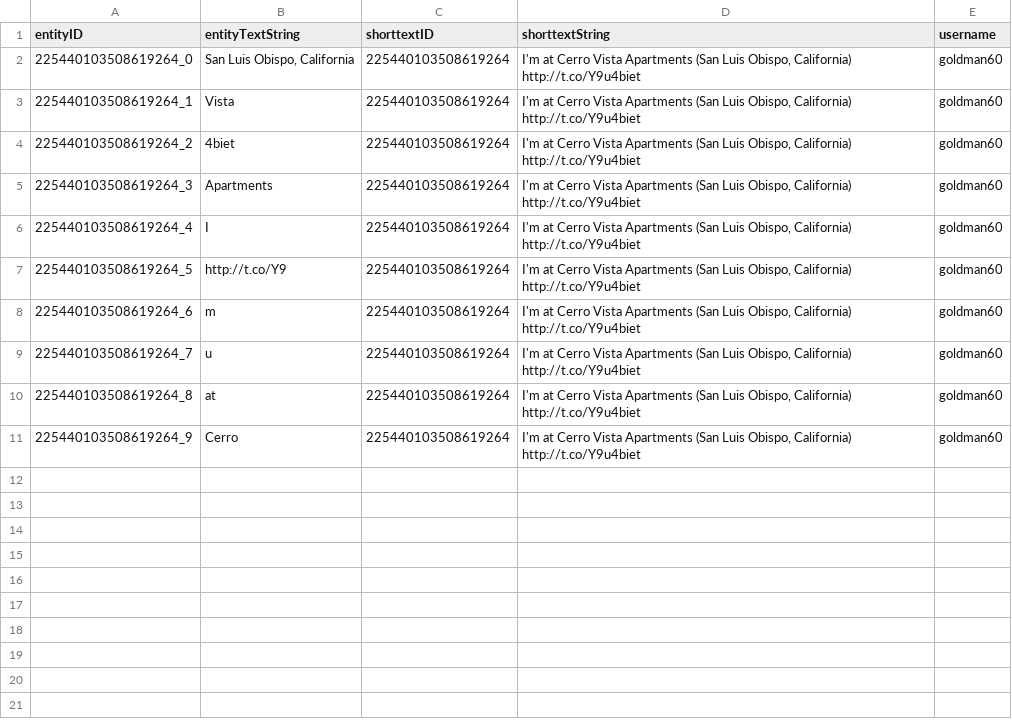
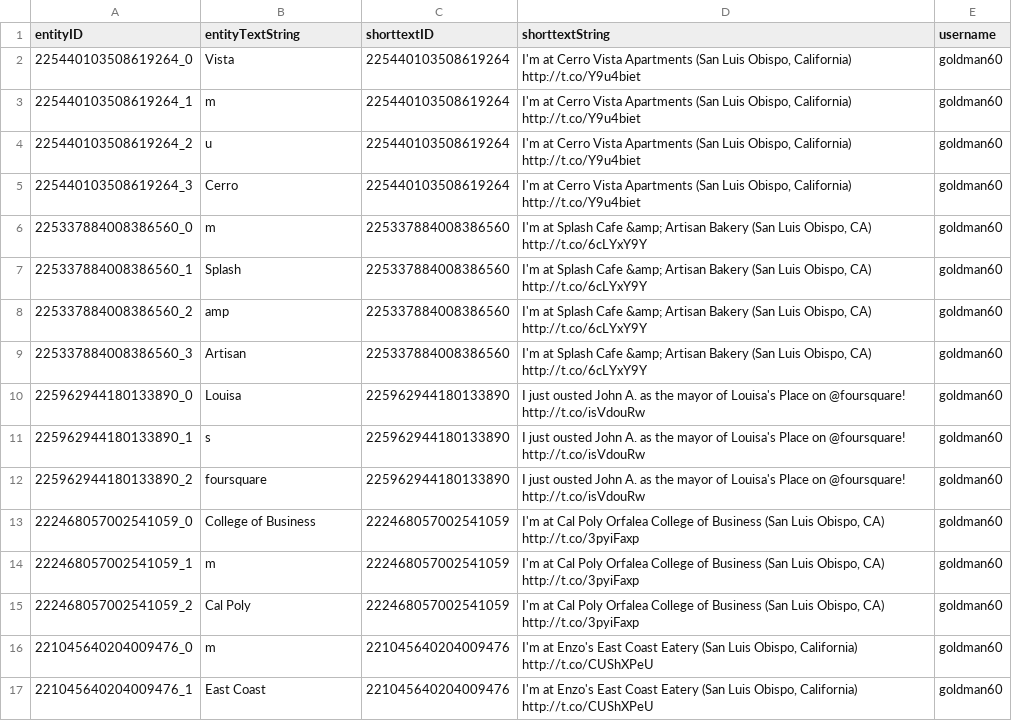
Before and after one commit to Big-Data/reslve, a CSV file: data/spreadsheets/entities_Twitter.csv, drawn as a sheet.

Commit message:
data backup

```diff
--- a/data/spreadsheets/entities_Twitter.csv
+++ b/data/spreadsheets/entities_Twitter.csv
@@ -1,11 +1,17 @@
 entityID,entityTextString,shorttextID,shorttextString,username
-225440103508619264_0,"San Luis Obispo, California",225440103508619264,"I'm at Cerro Vista Apartments (San Luis Obispo, California) http://t.co/Y9u4biet",goldman60
-225440103508619264_1,Vista,225440103508619264,"I'm at Cerro Vista Apartments (San Luis Obispo, California) http://t.co/Y9u4biet",goldman60
-225440103508619264_2,4biet,225440103508619264,"I'm at Cerro Vista Apartments (San Luis Obispo, California) http://t.co/Y9u4biet",goldman60
-225440103508619264_3,Apartments,225440103508619264,"I'm at Cerro Vista Apartments (San Luis Obispo, California) http://t.co/Y9u4biet",goldman60
-225440103508619264_4,I,225440103508619264,"I'm at Cerro Vista Apartments (San Luis Obispo, California) http://t.co/Y9u4biet",goldman60
-225440103508619264_5,http://t.co/Y9,225440103508619264,"I'm at Cerro Vista Apartments (San Luis Obispo, California) http://t.co/Y9u4biet",goldman60
-225440103508619264_6,m,225440103508619264,"I'm at Cerro Vista Apartments (San Luis Obispo, California) http://t.co/Y9u4biet",goldman60
-225440103508619264_7,u,225440103508619264,"I'm at Cerro Vista Apartments (San Luis Obispo, California) http://t.co/Y9u4biet",goldman60
-225440103508619264_8,at,225440103508619264,"I'm at Cerro Vista Apartments (San Luis Obispo, California) http://t.co/Y9u4biet",goldman60
-225440103508619264_9,Cerro,225440103508619264,"I'm at Cerro Vista Apartments (San Luis Obispo, California) http://t.co/Y9u4biet",goldman60
+225440103508619264_0,Vista,225440103508619264,"I'm at Cerro Vista Apartments (San Luis Obispo, California) http://t.co/Y9u4biet",goldman60
+225440103508619264_1,m,225440103508619264,"I'm at Cerro Vista Apartments (San Luis Obispo, California) http://t.co/Y9u4biet",goldman60
+225440103508619264_2,u,225440103508619264,"I'm at Cerro Vista Apartments (San Luis Obispo, California) http://t.co/Y9u4biet",goldman60
+225440103508619264_3,Cerro,225440103508619264,"I'm at Cerro Vista Apartments (San Luis Obispo, California) http://t.co/Y9u4biet",goldman60
+225337884008386560_0,m,225337884008386560,"I'm at Splash Cafe &amp; Artisan Bakery (San Luis Obispo, CA) http://t.co/6cLYxY9Y",goldman60
+225337884008386560_1,Splash,225337884008386560,"I'm at Splash Cafe &amp; Artisan Bakery (San Luis Obispo, CA) http://t.co/6cLYxY9Y",goldman60
+225337884008386560_2,amp,225337884008386560,"I'm at Splash Cafe &amp; Artisan Bakery (San Luis Obispo, CA) http://t.co/6cLYxY9Y",goldman60
+225337884008386560_3,Artisan,225337884008386560,"I'm at Splash Cafe &amp; Artisan Bakery (San Luis Obispo, CA) http://t.co/6cLYxY9Y",goldman60
+225962944180133890_0,Louisa,225962944180133890,I just ousted John A. as the mayor of Louisa's Place on @foursquare! http://t.co/isVdouRw,goldman60
+225962944180133890_1,s,225962944180133890,I just ousted John A. as the mayor of Louisa's Place on @foursquare! http://t.co/isVdouRw,goldman60
+225962944180133890_2,foursquare,225962944180133890,I just ousted John A. as the mayor of Louisa's Place on @foursquare! http://t.co/isVdouRw,goldman60
+222468057002541059_0,College of Business,222468057002541059,"I'm at Cal Poly Orfalea College of Business (San Luis Obispo, CA) http://t.co/3pyiFaxp",goldman60
+222468057002541059_1,m,222468057002541059,"I'm at Cal Poly Orfalea College of Business (San Luis Obispo, CA) http://t.co/3pyiFaxp",goldman60
+222468057002541059_2,Cal Poly,222468057002541059,"I'm at Cal Poly Orfalea College of Business (San Luis Obispo, CA) http://t.co/3pyiFaxp",goldman60
+221045640204009476_0,m,221045640204009476,"I'm at Enzo's East Coast Eatery (San Luis Obispo, California) http://t.co/CUShXPeU",goldman60
+221045640204009476_1,East Coast,221045640204009476,"I'm at Enzo's East Coast Eatery (San Luis Obispo, California) http://t.co/CUShXPeU",goldman60
```
Also changed, not shown: data/spreadsheets/cross-site-usernames_Twitter.csv, data/spreadsheets/shorttexts_Twitter.csv, 2 other files.
